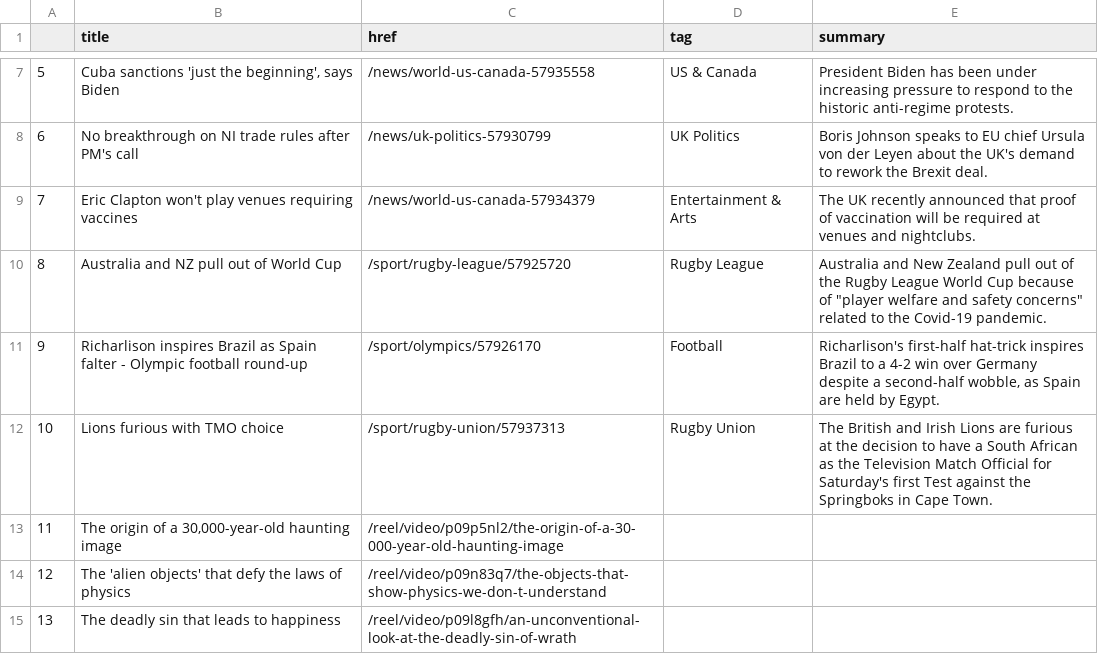
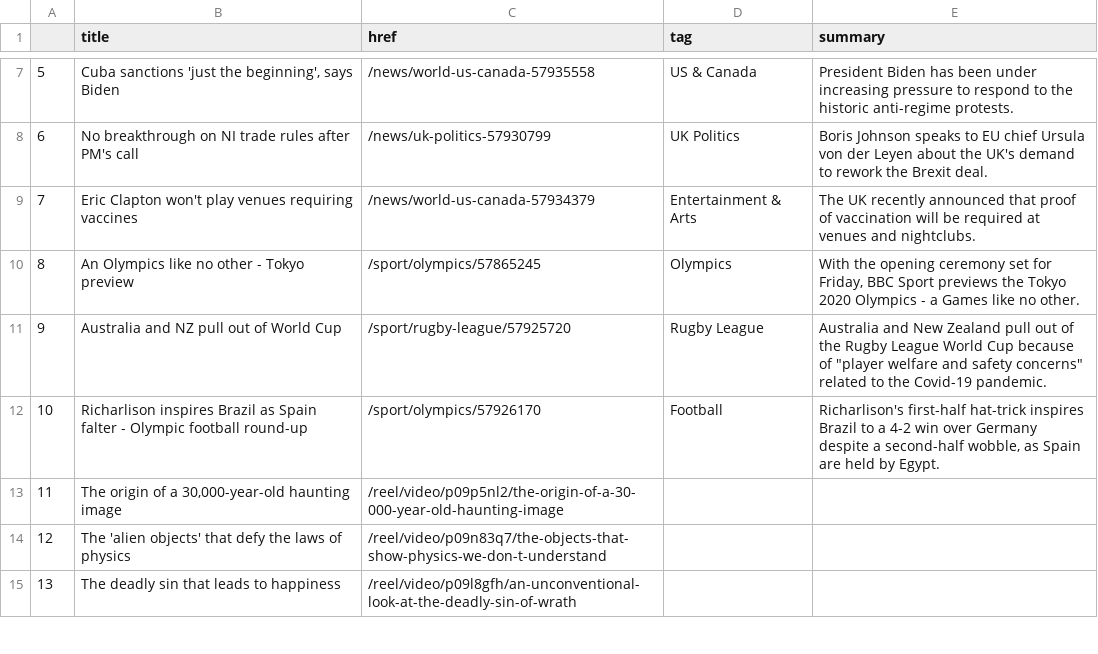
Before and after one commit to FraukeReyer/automatic-scraper, a CSV file: bbc-headlines.csv, drawn as a sheet; only a part is shown, gaps mark what is left out; removed rows and columns are numbered as before the commit, all else as after; the diff names each change by its address in the sheet, - before the commit and + after, or states it on an @@ line.

```diff
--- a/bbc-headlines.csv
+++ b/bbc-headlines.csv
+row 10: 8 | An Olympics like no other - Tokyo preview | /sport/olympics/57865245 | Olympics | With the opening ceremony set for Friday, BBC Sport previews the Tokyo 2020 Olympics - a Games like no other.
@@ column A renumbered between rows 11 and 12 @@
-row 12: 10 | Lions furious with TMO choice | /sport/rugby-union/57937313 | Rugby Union | The British and Irish Lions are furious at the decision to have a South African as the Television Match Official for Saturday's first Test against the Springboks in Cape Town.
```
